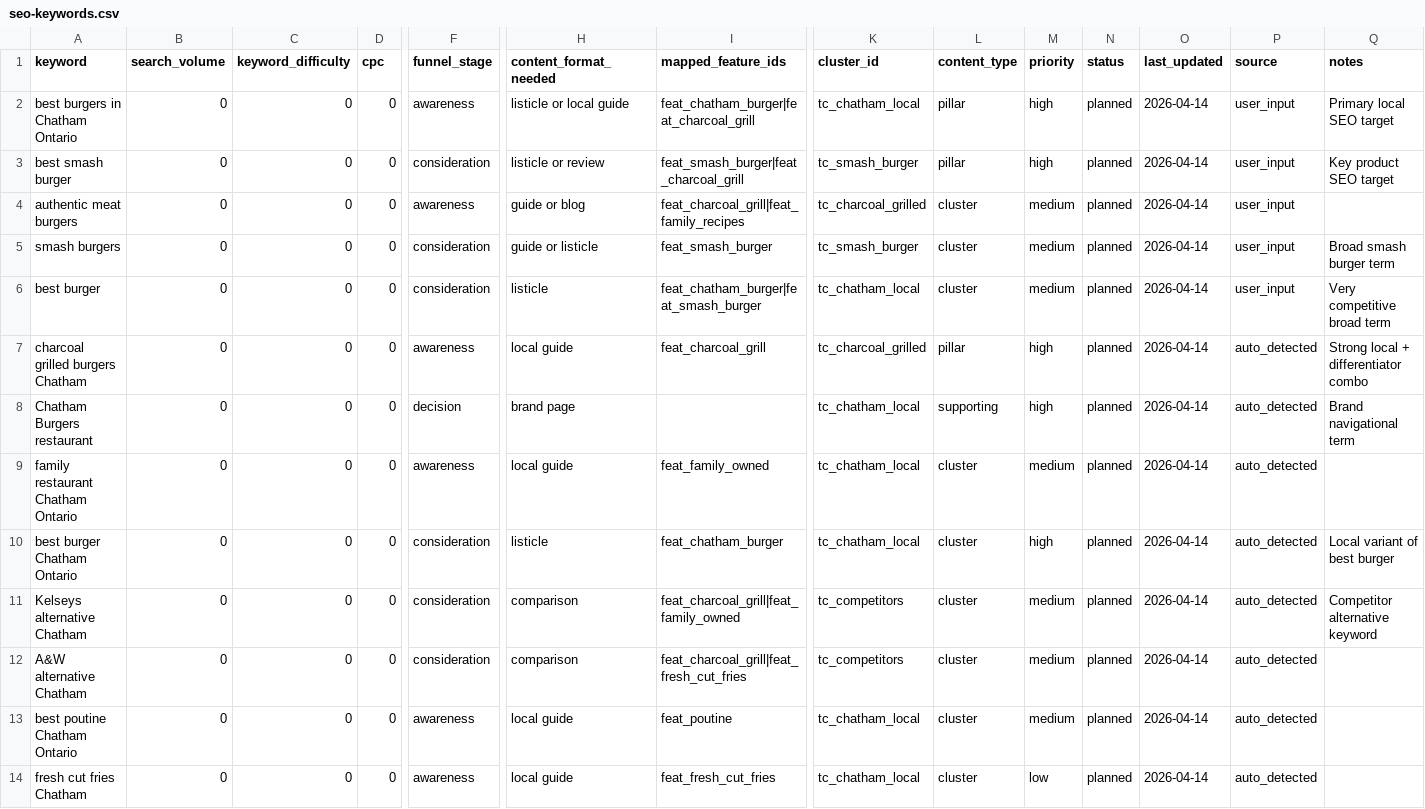
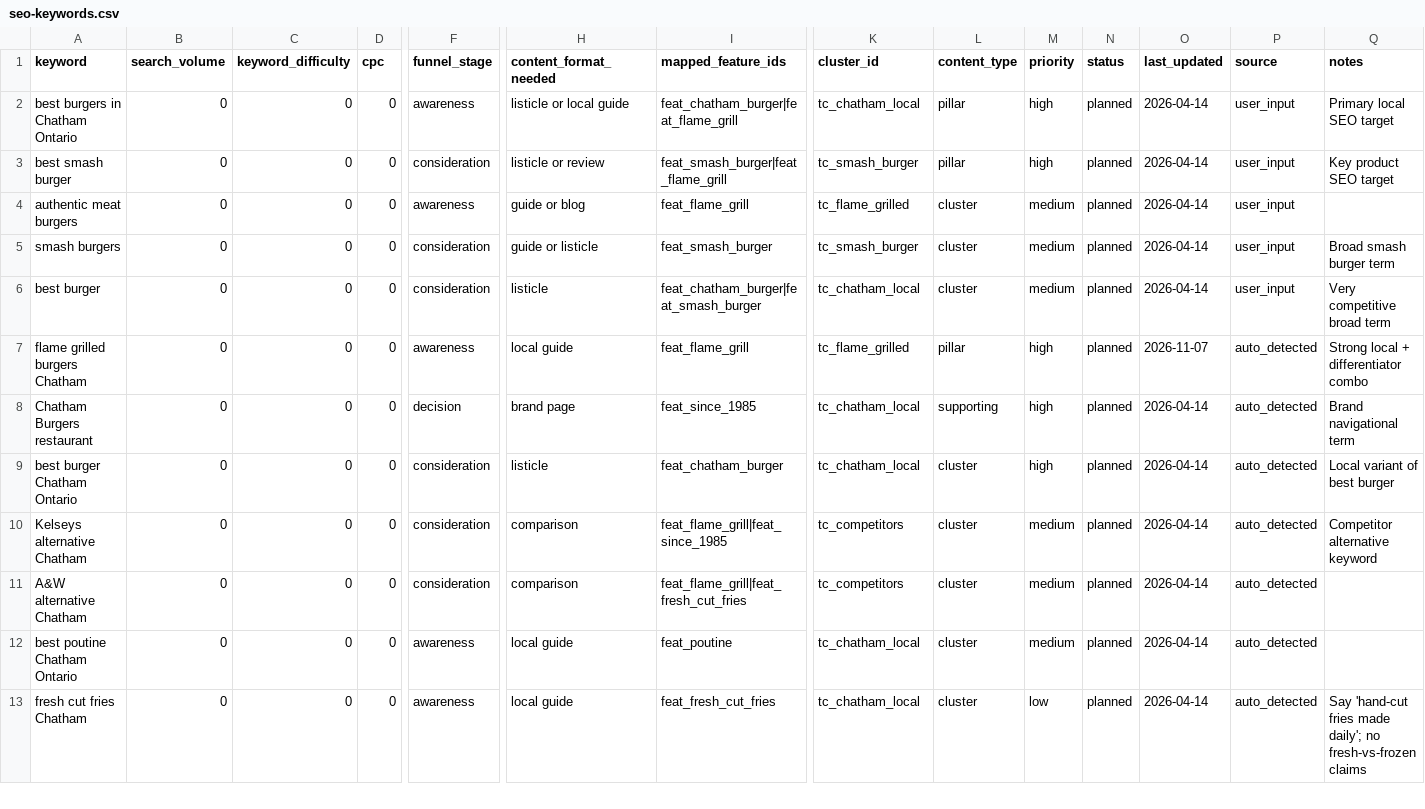
Before and after one commit to burgerschatham-WEB/chathamBurgers, a CSV file: .seo-engine/data/seo-keywords.csv, drawn as a sheet; only a part is shown, gaps mark what is left out; removed rows and columns are numbered as before the commit, all else as after; rows hold the shown columns only; the diff covers the shown part only; the diff names each change by its address in the sheet, - before the commit and + after, or states it on an @@ line.

```diff
--- a/.seo-engine/data/seo-keywords.csv
+++ b/.seo-engine/data/seo-keywords.csv
-I2 (mapped_feature_ids): feat_chatham_burger|feat_charcoal_grill
+I2 (mapped_feature_ids): feat_chatham_burger|feat_flame_grill
-I3 (mapped_feature_ids): feat_smash_burger|feat_charcoal_grill
+I3 (mapped_feature_ids): feat_smash_burger|feat_flame_grill
-I4 (mapped_feature_ids): feat_charcoal_grill|feat_family_recipes
+I4 (mapped_feature_ids): feat_flame_grill
-K4 (cluster_id): tc_charcoal_grilled
+K4 (cluster_id): tc_flame_grilled
-A7 (keyword): charcoal grilled burgers Chatham
+A7 (keyword): flame grilled burgers Chatham
-I7 (mapped_feature_ids): feat_charcoal_grill
+I7 (mapped_feature_ids): feat_flame_grill
-K7 (cluster_id): tc_charcoal_grilled
+K7 (cluster_id): tc_flame_grilled
-O7 (last_updated): 2026-04-14
+O7 (last_updated): 2026-11-07
-I8 (mapped_feature_ids): (empty)
+I8 (mapped_feature_ids): feat_since_1985
-row 9: family restaurant Chatham Ontario | 0 | 0 | 0 | awareness | local guide | feat_family_owned | tc_chatham_local | cluster | medium | planned | 2026-04-14 | auto_detected
-I10 (mapped_feature_ids): feat_charcoal_grill|feat_family_owned
+I10 (mapped_feature_ids): feat_flame_grill|feat_since_1985
-I11 (mapped_feature_ids): feat_charcoal_grill|feat_fresh_cut_fries
+I11 (mapped_feature_ids): feat_flame_grill|feat_fresh_cut_fries
-Q13 (notes): (empty)
+Q13 (notes): Say 'hand-cut fries made daily'; no fresh-vs-frozen claims
```
Also changed, not shown: 5 added rows and 10 edited cells elsewhere in this file, 12 other files.
